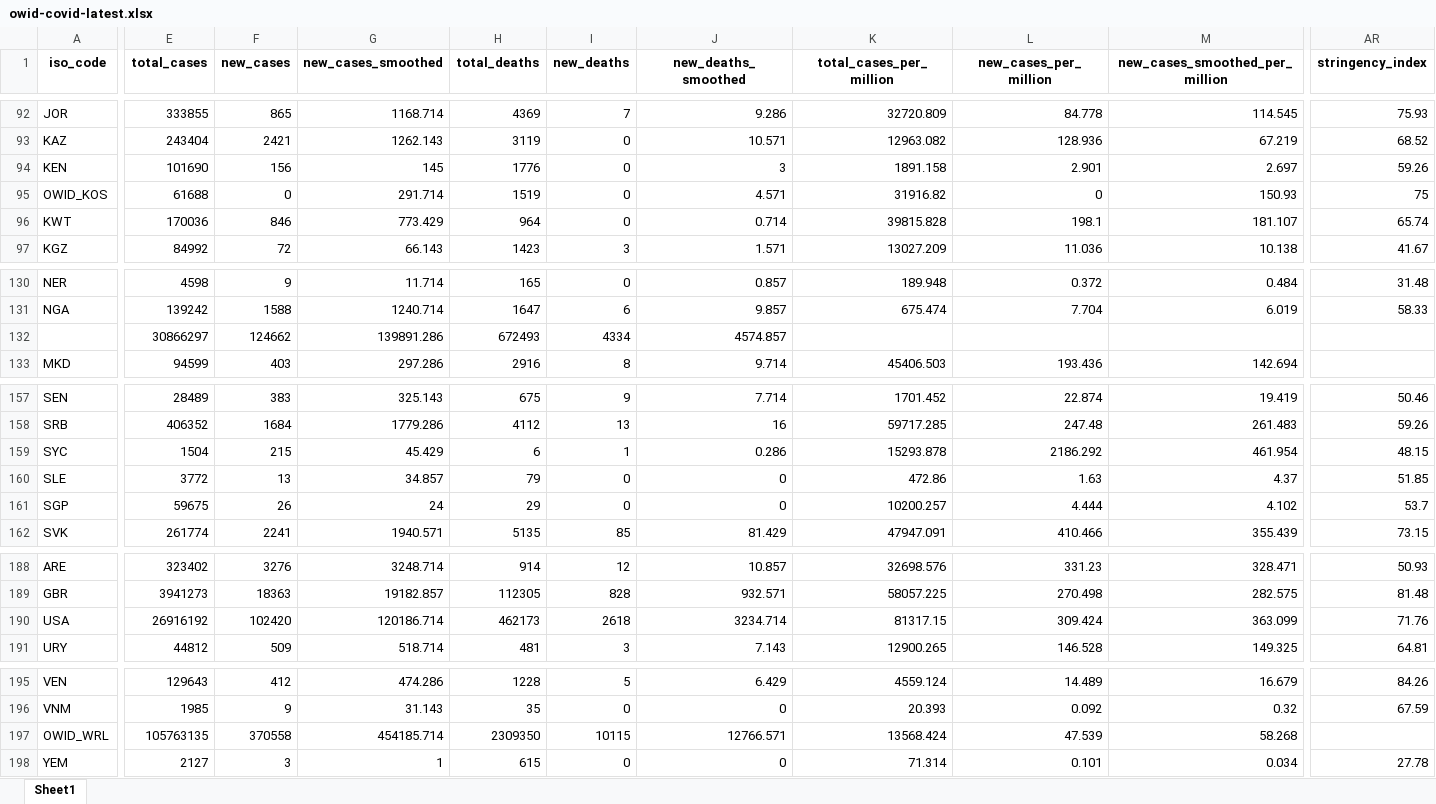
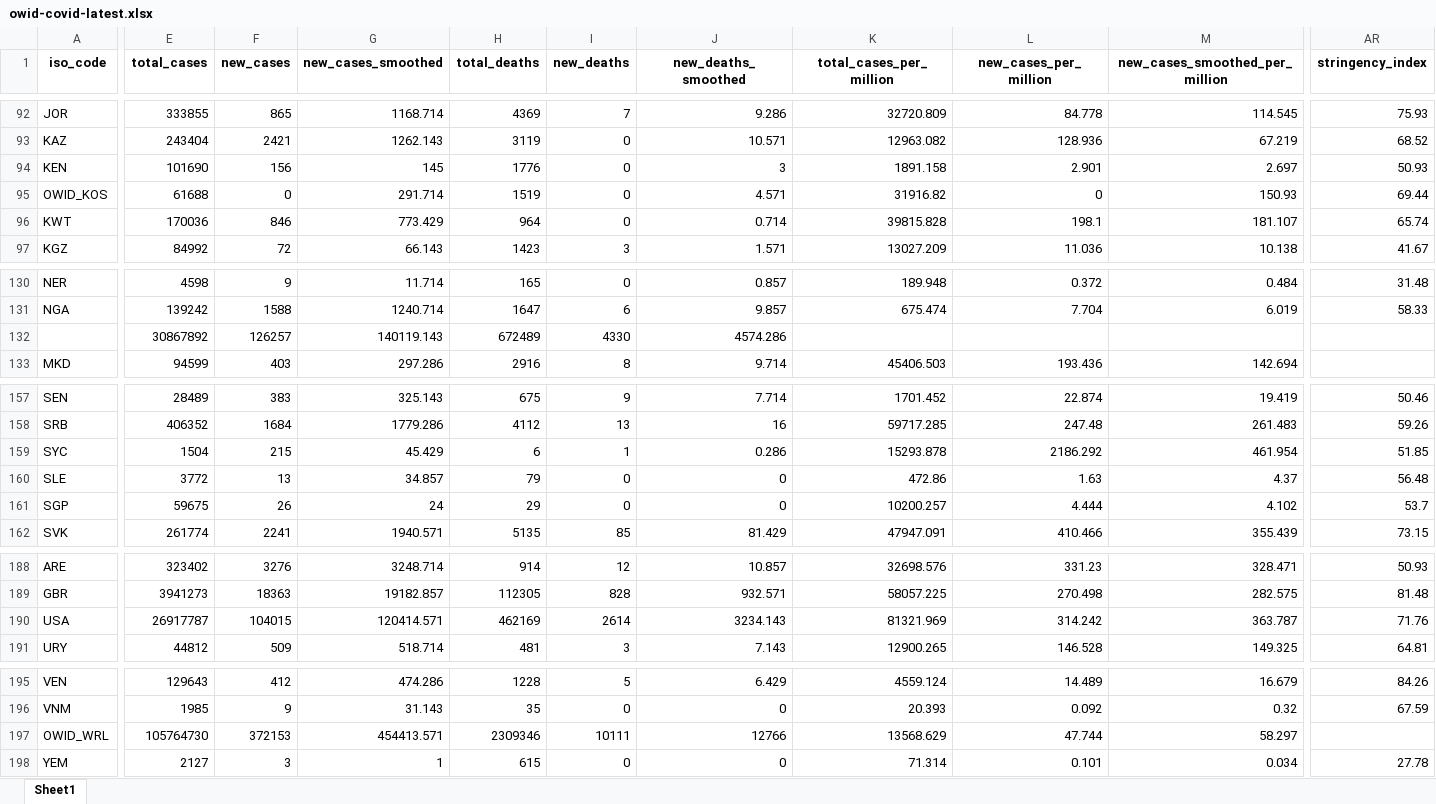
Before and after one commit to owid/covid-19-data, an Excel workbook: public/data/latest/owid-covid-latest.xlsx, sheet Sheet1, drawn as a sheet; only a part is shown, gaps mark what is left out; values as stored, in another font and other column widths than the file's, no borders; removed rows and columns are numbered as before the commit, all else as after; rows hold the shown columns only; the diff covers the shown part only; the diff names each change by its address in the sheet, - before the commit and + after, or states it on an @@ line.

```diff
--- a/public/data/latest/owid-covid-latest.xlsx (sheet Sheet1)
+++ b/public/data/latest/owid-covid-latest.xlsx (sheet Sheet1)
-AR94 (stringency_index): 59.26
+AR94 (stringency_index): 50.93
-AR95 (stringency_index): 75
+AR95 (stringency_index): 69.44
-row 132:  | 30866297 | 124662 | 139891.286 | 672493 | 4334 | 4574.857
+row 132:  | 30867892 | 126257 | 140119.143 | 672489 | 4330 | 4574.286
-AR159 (stringency_index): 48.15
+AR159 (stringency_index): 51.85
-AR160 (stringency_index): 51.85
+AR160 (stringency_index): 56.48
-E190 (total_cases): 26916192
+E190 (total_cases): 26917787
-F190 (new_cases): 102420
+F190 (new_cases): 104015
-G190 (new_cases_smoothed): 120186.714
+G190 (new_cases_smoothed): 120414.571
-H190 (total_deaths): 462173
+H190 (total_deaths): 462169
-I190 (new_deaths): 2618
+I190 (new_deaths): 2614
-J190 (new_deaths_smoothed): 3234.714
+J190 (new_deaths_smoothed): 3234.143
-K190 (total_cases_per_million): 81317.15
+K190 (total_cases_per_million): 81321.969
-L190 (new_cases_per_million): 309.424
+L190 (new_cases_per_million): 314.242
-M190 (new_cases_smoothed_per_million): 363.099
+M190 (new_cases_smoothed_per_million): 363.787
-E197 (total_cases): 105763135
+E197 (total_cases): 105764730
-F197 (new_cases): 370558
+F197 (new_cases): 372153
-G197 (new_cases_smoothed): 454185.714
+G197 (new_cases_smoothed): 454413.571
-H197 (total_deaths): 2309350
+H197 (total_deaths): 2309346
-I197 (new_deaths): 10115
+I197 (new_deaths): 10111
-J197 (new_deaths_smoothed): 12766.571
+J197 (new_deaths_smoothed): 12766
-K197 (total_cases_per_million): 13568.424
+K197 (total_cases_per_million): 13568.629
-L197 (new_cases_per_million): 47.539
+L197 (new_cases_per_million): 47.744
-M197 (new_cases_smoothed_per_million): 58.268
+M197 (new_cases_smoothed_per_million): 58.297
```
Also changed, not shown: 8 edited cells elsewhere in this sheet, 25 other files.
